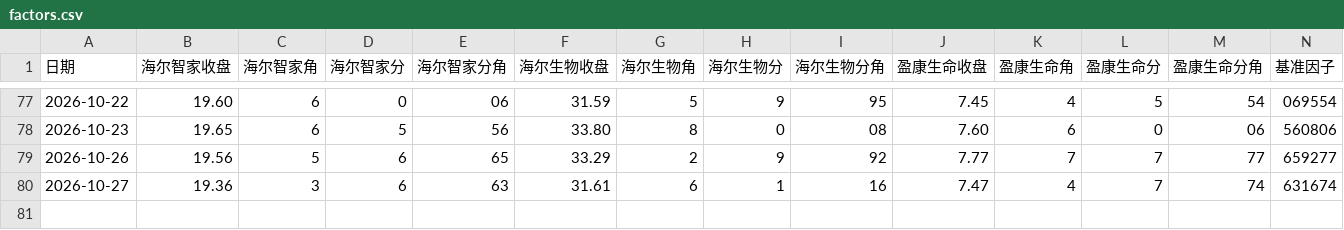
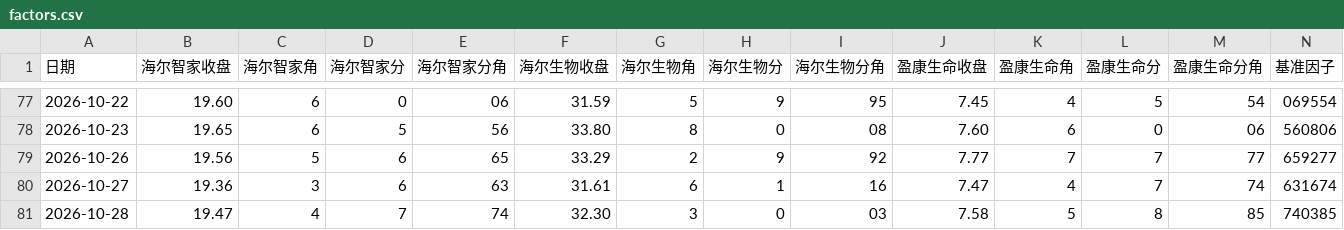
Before and after one commit to YihanAimee/yaohao-lottery, a CSV file: data/factors.csv, drawn as a sheet; only a part is shown, gaps mark what is left out.

```diff
--- a/data/factors.csv
+++ b/data/factors.csv
@@ -80 +80,2 @@
 2026-10-27,19.36,3,6,63,31.61,6,1,16,7.47,4,7,74,631674
+2026-10-28,19.47,4,7,74,32.30,3,0,03,7.58,5,8,85,740385
```
